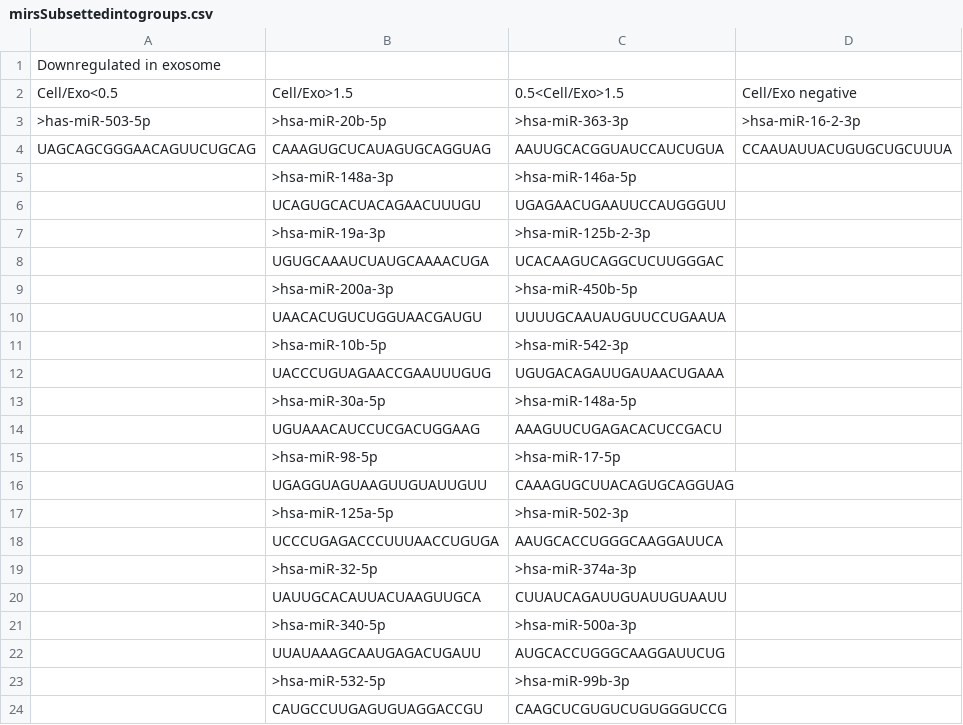
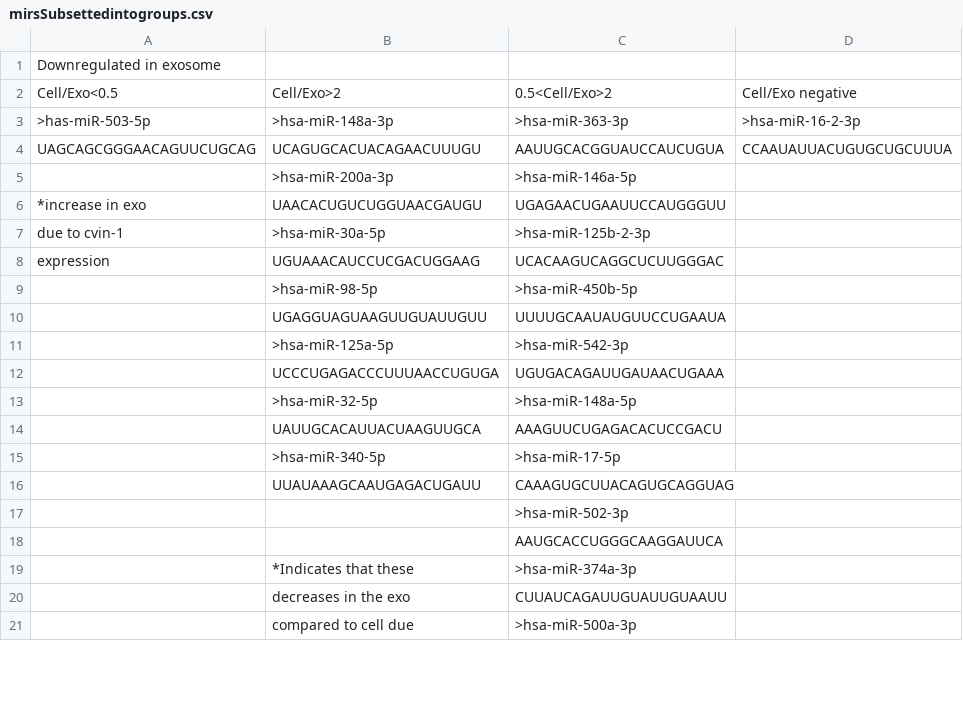
Before and after one commit to HarleyRobinson/Honours2, a CSV file: Data/Lipid raft/mirsSubsettedintogroups.csv, drawn as a sheet; only a part is shown; the diff covers the shown part only.

```diff
--- a/Data/Lipid raft/mirsSubsettedintogroups.csv
+++ b/Data/Lipid raft/mirsSubsettedintogroups.csv
@@ -1,24 +1,21 @@
 Downregulated in exosome,,,
-Cell/Exo<0.5,Cell/Exo>1.5,0.5<Cell/Exo>1.5,Cell/Exo negative
->has-miR-503-5p,>hsa-miR-20b-5p,>hsa-miR-363-3p,>hsa-miR-16-2-3p
-UAGCAGCGGGAACAGUUCUGCAG,CAAAGUGCUCAUAGUGCAGGUAG,AAUUGCACGGUAUCCAUCUGUA,CCAAUAUUACUGUGCUGCUUUA
-,>hsa-miR-148a-3p,>hsa-miR-146a-5p,
-,UCAGUGCACUACAGAACUUUGU,UGAGAACUGAAUUCCAUGGGUU,
-,>hsa-miR-19a-3p,>hsa-miR-125b-2-3p,
-,UGUGCAAAUCUAUGCAAAACUGA,UCACAAGUCAGGCUCUUGGGAC,
-,>hsa-miR-200a-3p,>hsa-miR-450b-5p,
-,UAACACUGUCUGGUAACGAUGU,UUUUGCAAUAUGUUCCUGAAUA,
-,>hsa-miR-10b-5p,>hsa-miR-542-3p,
-,UACCCUGUAGAACCGAAUUUGUG,UGUGACAGAUUGAUAACUGAAA,
-,>hsa-miR-30a-5p,>hsa-miR-148a-5p,
-,UGUAAACAUCCUCGACUGGAAG,AAAGUUCUGAGACACUCCGACU,
-,>hsa-miR-98-5p,>hsa-miR-17-5p,
-,UGAGGUAGUAAGUUGUAUUGUU,CAAAGUGCUUACAGUGCAGGUAG,
-,>hsa-miR-125a-5p,>hsa-miR-502-3p,
-,UCCCUGAGACCCUUUAACCUGUGA,AAUGCACCUGGGCAAGGAUUCA,
-,>hsa-miR-32-5p,>hsa-miR-374a-3p,
-,UAUUGCACAUUACUAAGUUGCA,CUUAUCAGAUUGUAUUGUAAUU,
-,>hsa-miR-340-5p,>hsa-miR-500a-3p,
-,UUAUAAAGCAAUGAGACUGAUU,AUGCACCUGGGCAAGGAUUCUG,
-,>hsa-miR-532-5p,>hsa-miR-99b-3p,
-,CAUGCCUUGAGUGUAGGACCGU,CAAGCUCGUGUCUGUGGGUCCG,
+Cell/Exo<0.5,Cell/Exo>2,0.5<Cell/Exo>2,Cell/Exo negative
+>has-miR-503-5p,>hsa-miR-148a-3p,>hsa-miR-363-3p,>hsa-miR-16-2-3p
+UAGCAGCGGGAACAGUUCUGCAG,UCAGUGCACUACAGAACUUUGU,AAUUGCACGGUAUCCAUCUGUA,CCAAUAUUACUGUGCUGCUUUA
+,>hsa-miR-200a-3p,>hsa-miR-146a-5p,
+*increase in exo,UAACACUGUCUGGUAACGAUGU,UGAGAACUGAAUUCCAUGGGUU,
+due to cvin-1 ,>hsa-miR-30a-5p,>hsa-miR-125b-2-3p,
+expression,UGUAAACAUCCUCGACUGGAAG,UCACAAGUCAGGCUCUUGGGAC,
+,>hsa-miR-98-5p,>hsa-miR-450b-5p,
+,UGAGGUAGUAAGUUGUAUUGUU,UUUUGCAAUAUGUUCCUGAAUA,
+,>hsa-miR-125a-5p,>hsa-miR-542-3p,
+,UCCCUGAGACCCUUUAACCUGUGA,UGUGACAGAUUGAUAACUGAAA,
+,>hsa-miR-32-5p,>hsa-miR-148a-5p,
+,UAUUGCACAUUACUAAGUUGCA,AAAGUUCUGAGACACUCCGACU,
+,>hsa-miR-340-5p,>hsa-miR-17-5p,
+,UUAUAAAGCAAUGAGACUGAUU,CAAAGUGCUUACAGUGCAGGUAG,
+,,>hsa-miR-502-3p,
+,,AAUGCACCUGGGCAAGGAUUCA,
+,*Indicates that these,>hsa-miR-374a-3p,
+,decreases in the exo,CUUAUCAGAUUGUAUUGUAAUU,
+,compared to cell due ,>hsa-miR-500a-3p,
```
Also changed, not shown: 17 added rows, 6 removed rows and 15 edited cells elsewhere in this file, 16 other files.
